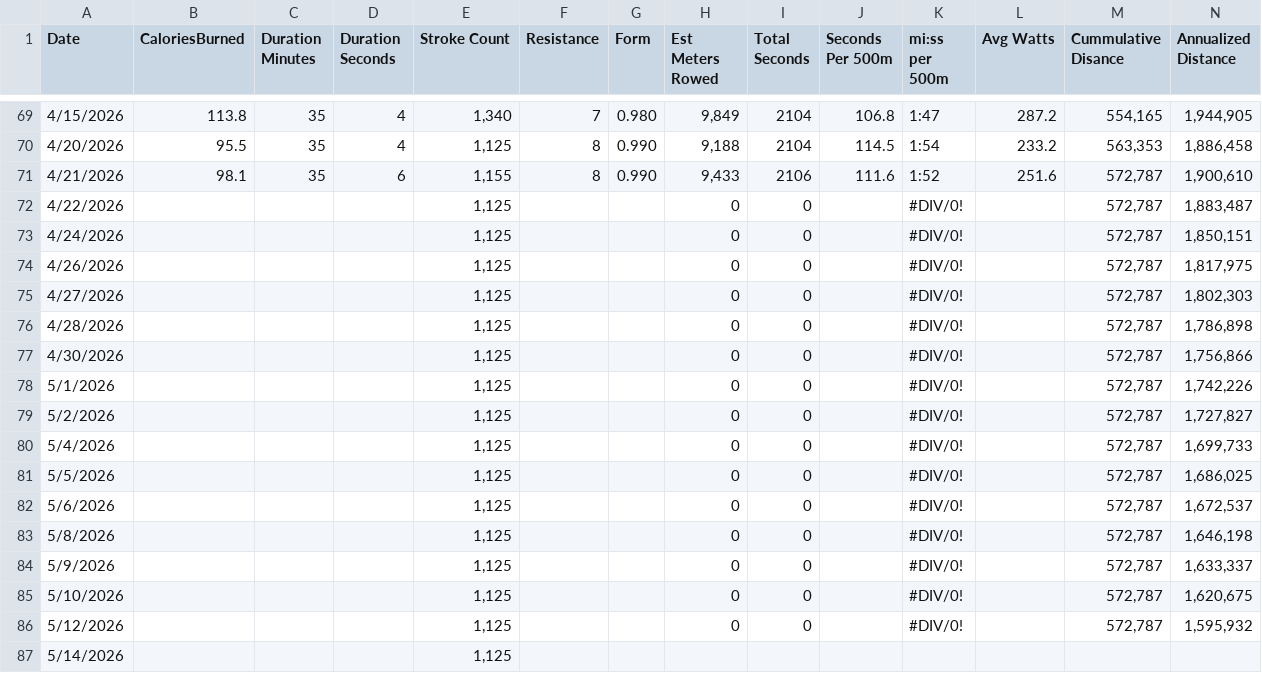
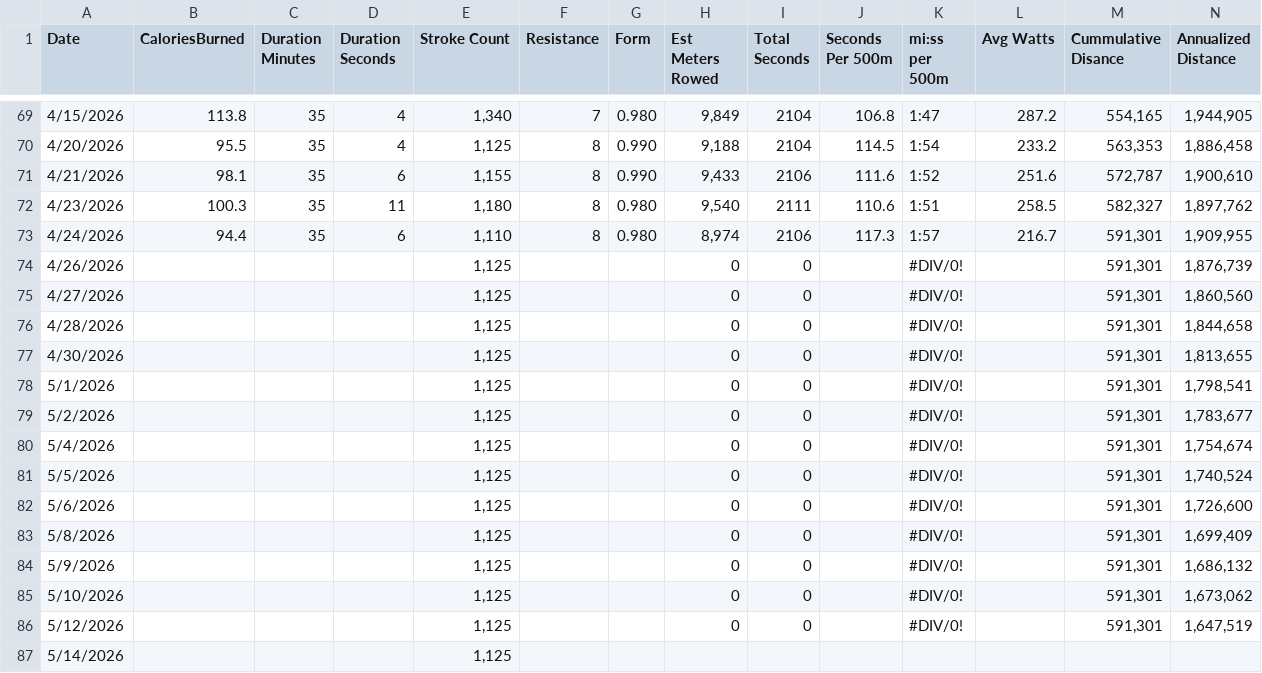
Before and after one commit to kramztloh/rowing-dashboard-data, a CSV file: rowing_log.csv, drawn as a sheet; only a part is shown, gaps mark what is left out.

```diff
--- a/rowing_log.csv
+++ b/rowing_log.csv
@@ -71,17 +71,17 @@
 "4/21/2026","98.1","35","6","1,155","8","0.990","9,433","2106","111.6","1:52","251.6","572,787","1,900,610"
-"4/22/2026","","","","1,125","","","0","0","","#DIV/0!","","572,787","1,883,487"
-"4/24/2026","","","","1,125","","","0","0","","#DIV/0!","","572,787","1,850,151"
-"4/26/2026","","","","1,125","","","0","0","","#DIV/0!","","572,787","1,817,975"
-"4/27/2026","","","","1,125","","","0","0","","#DIV/0!","","572,787","1,802,303"
-"4/28/2026","","","","1,125","","","0","0","","#DIV/0!","","572,787","1,786,898"
-"4/30/2026","","","","1,125","","","0","0","","#DIV/0!","","572,787","1,756,866"
-"5/1/2026","","","","1,125","","","0","0","","#DIV/0!","","572,787","1,742,226"
-"5/2/2026","","","","1,125","","","0","0","","#DIV/0!","","572,787","1,727,827"
-"5/4/2026","","","","1,125","","","0","0","","#DIV/0!","","572,787","1,699,733"
-"5/5/2026","","","","1,125","","","0","0","","#DIV/0!","","572,787","1,686,025"
-"5/6/2026","","","","1,125","","","0","0","","#DIV/0!","","572,787","1,672,537"
-"5/8/2026","","","","1,125","","","0","0","","#DIV/0!","","572,787","1,646,198"
-"5/9/2026","","","","1,125","","","0","0","","#DIV/0!","","572,787","1,633,337"
-"5/10/2026","","","","1,125","","","0","0","","#DIV/0!","","572,787","1,620,675"
-"5/12/2026","","","","1,125","","","0","0","","#DIV/0!","","572,787","1,595,932"
+"4/23/2026","100.3","35","11","1,180","8","0.980","9,540","2111","110.6","1:51","258.5","582,327","1,897,762"
+"4/24/2026","94.4","35","6","1,110","8","0.980","8,974","2106","117.3","1:57","216.7","591,301","1,909,955"
+"4/26/2026","","","","1,125","","","0","0","","#DIV/0!","","591,301","1,876,739"
+"4/27/2026","","","","1,125","","","0","0","","#DIV/0!","","591,301","1,860,560"
+"4/28/2026","","","","1,125","","","0","0","","#DIV/0!","","591,301","1,844,658"
+"4/30/2026","","","","1,125","","","0","0","","#DIV/0!","","591,301","1,813,655"
+"5/1/2026","","","","1,125","","","0","0","","#DIV/0!","","591,301","1,798,541"
+"5/2/2026","","","","1,125","","","0","0","","#DIV/0!","","591,301","1,783,677"
+"5/4/2026","","","","1,125","","","0","0","","#DIV/0!","","591,301","1,754,674"
+"5/5/2026","","","","1,125","","","0","0","","#DIV/0!","","591,301","1,740,524"
+"5/6/2026","","","","1,125","","","0","0","","#DIV/0!","","591,301","1,726,600"
+"5/8/2026","","","","1,125","","","0","0","","#DIV/0!","","591,301","1,699,409"
+"5/9/2026","","","","1,125","","","0","0","","#DIV/0!","","591,301","1,686,132"
+"5/10/2026","","","","1,125","","","0","0","","#DIV/0!","","591,301","1,673,062"
+"5/12/2026","","","","1,125","","","0","0","","#DIV/0!","","591,301","1,647,519"
 "5/14/2026","","","","1,125","","","","","","","","",""
```
